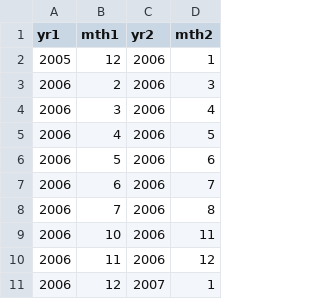
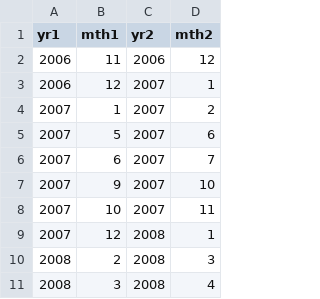
Before and after one commit to seanyx/Global-lake-ice-from-Landsat-using-SLIDE, a CSV file: gee_code/export_missing_altemis_remaining.csv, drawn as a sheet; only a part is shown; the shorter side is filled out with more unchanged rows; the diff names each change by its address in the sheet, - before the commit and + after, or states it on an @@ line.

Commit message:
update the remaining tasks

```diff
--- a/gee_code/export_missing_altemis_remaining.csv
+++ b/gee_code/export_missing_altemis_remaining.csv
-row 2: 2005 | 12 | 2006 | 1
-row 3: 2006 | 2 | 2006 | 3
-row 4: 2006 | 3 | 2006 | 4
-row 5: 2006 | 4 | 2006 | 5
-row 6: 2006 | 5 | 2006 | 6
-row 7: 2006 | 6 | 2006 | 7
-row 8: 2006 | 7 | 2006 | 8
-row 9: 2006 | 10 | 2006 | 11
```
Also changed, not shown: 1 other file.
